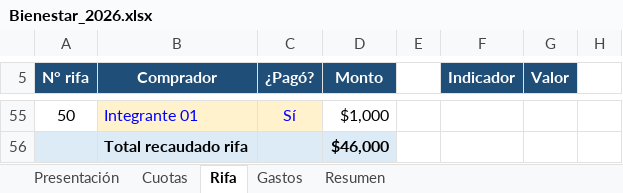
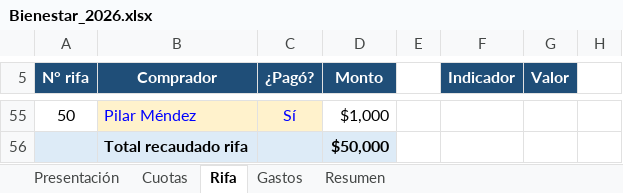
Before and after one commit to jaimeesteban93/CHAT-CLAUDE-CODE, an Excel workbook: excel/Bienestar_2026.xlsx, sheet Rifa, drawn as a sheet; only a part is shown, gaps mark what is left out; values as stored, in another font and other column widths than the file's, no borders; the diff covers the shown part only; the diff names each change by its address in the sheet, - before the commit and + after, or states it on an @@ line.

```diff
--- a/excel/Bienestar_2026.xlsx (sheet Rifa)
+++ b/excel/Bienestar_2026.xlsx (sheet Rifa)
-B55 (Comprador): Integrante 01
+B55 (Comprador): Pilar Méndez
-D56 (Monto): $46,000
+D56 (Monto): $50,000
```
Also changed, not shown: 63 edited cells elsewhere in this sheet, sheet Cuotas, sheet Presentación, sheet Resumen.
